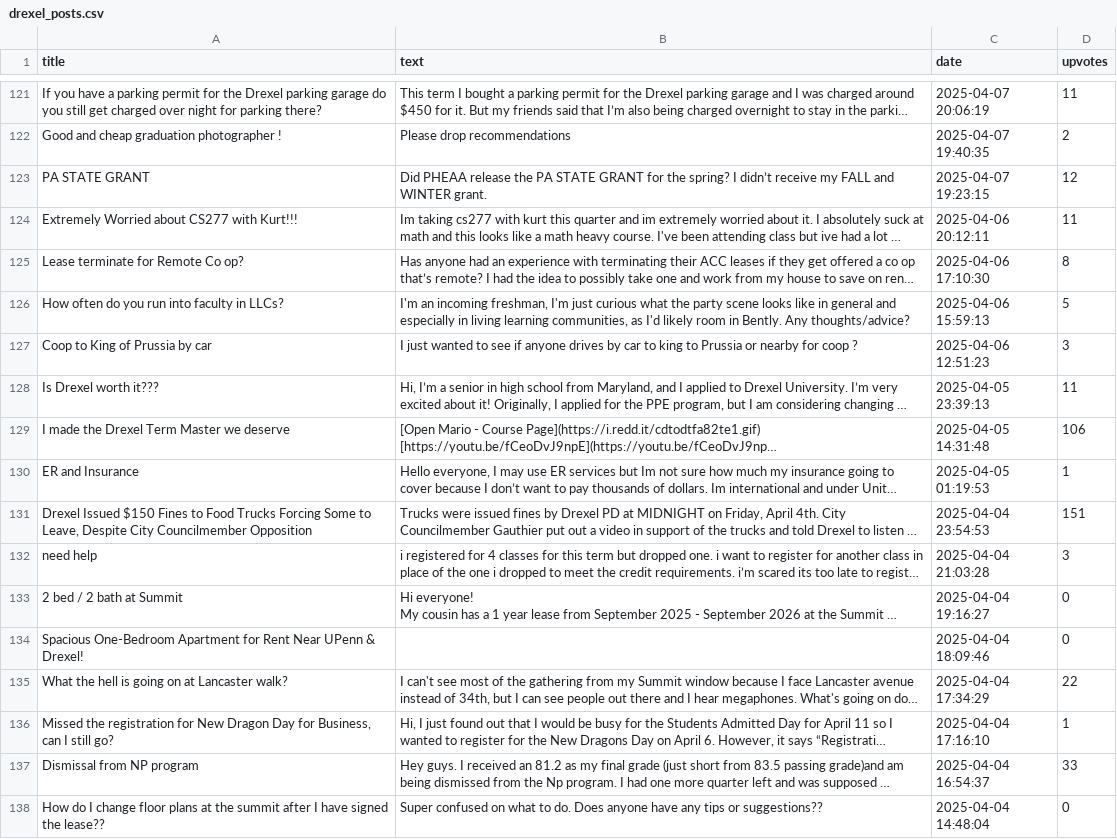
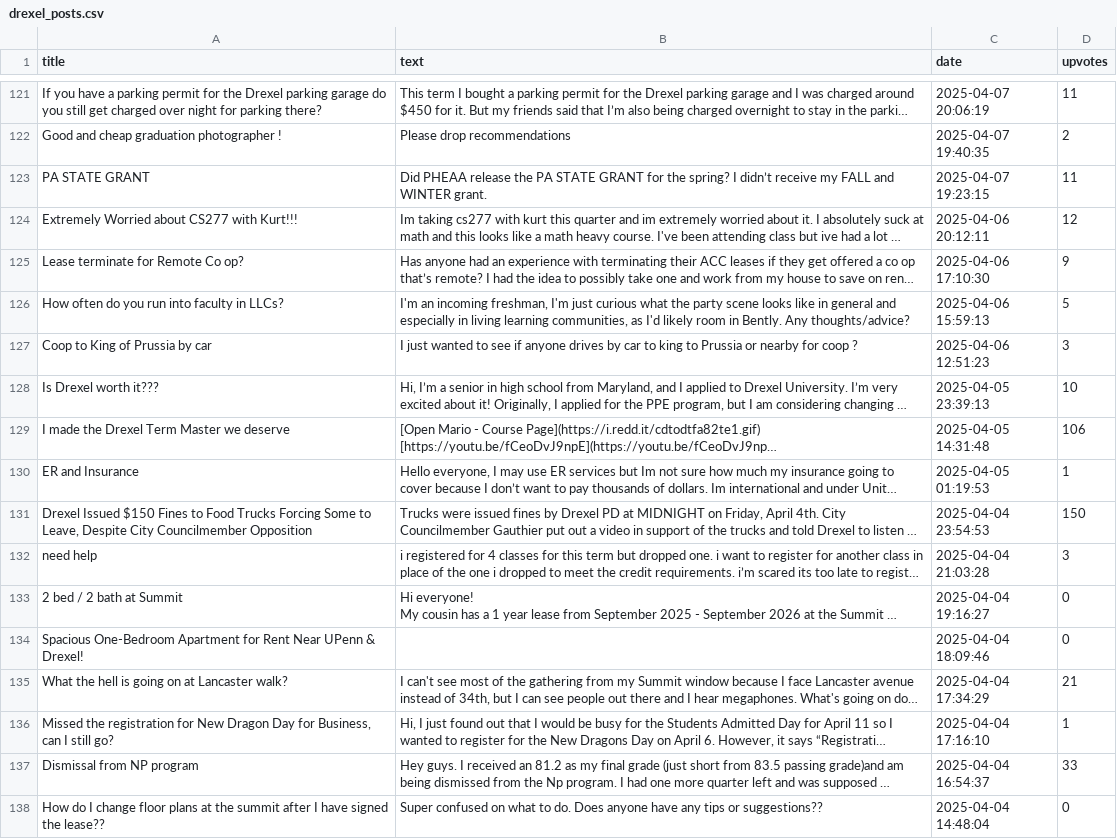
Before and after one commit to ruhmahashmi/rInsight, a CSV file: data/drexel_posts.csv, drawn as a sheet; only a part is shown, gaps mark what is left out; long unchanged cells end in …; the diff covers the shown part only; the diff names each change by its address in the sheet, - before the commit and + after, or states it on an @@ line.

```diff
--- a/data/drexel_posts.csv
+++ b/data/drexel_posts.csv
-D123 (upvotes): 12
+D123 (upvotes): 11
-D124 (upvotes): 11
+D124 (upvotes): 12
-D125 (upvotes): 8
+D125 (upvotes): 9
-D128 (upvotes): 11
+D128 (upvotes): 10
-D131 (upvotes): 151
+D131 (upvotes): 150
-D135 (upvotes): 22
+D135 (upvotes): 21
```
Also changed, not shown: 65 edited cells elsewhere in this file, 10 other files.
